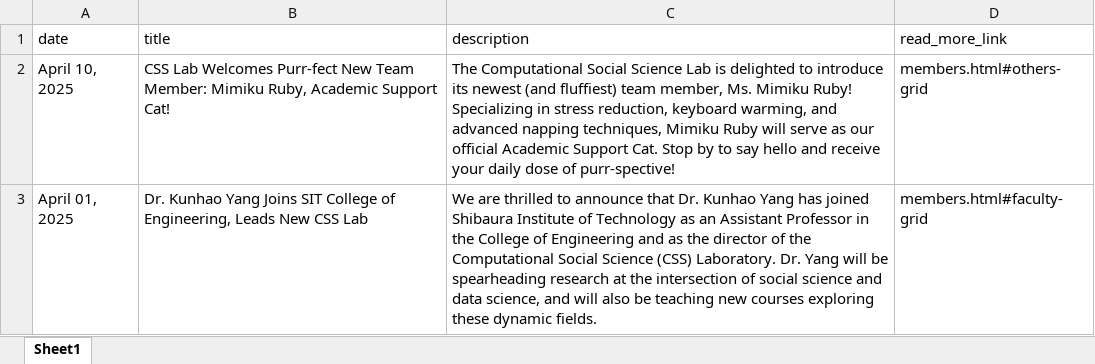
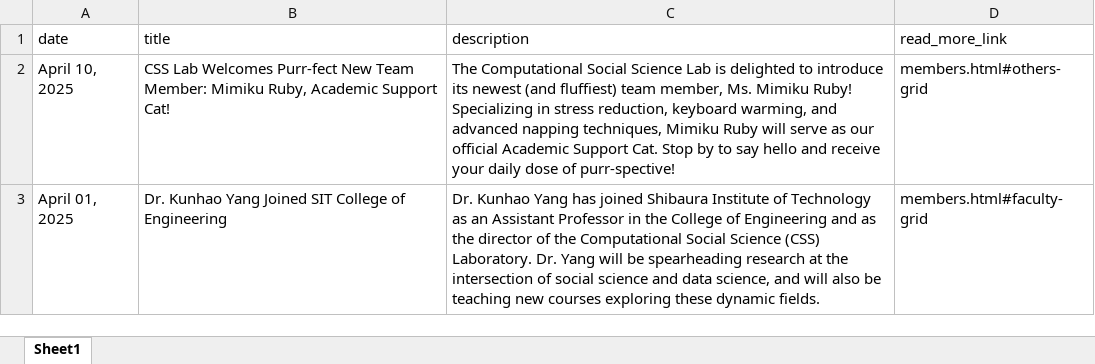
Before and after one commit to CSS-Laboratory/CSS-Laboratory.github.io, an Excel workbook: data/news/latest_news.xlsx, sheet Sheet1, drawn as a sheet; values as stored, in another font and other column widths than the file's, no borders; the diff names each change by its address in the sheet, - before the commit and + after, or states it on an @@ line.

```diff
--- a/data/news/latest_news.xlsx (sheet Sheet1)
+++ b/data/news/latest_news.xlsx (sheet Sheet1)
-B3 (title): …Kunhao Yang Joins SIT College of Engineering, Leads New CSS Lab
+B3 (title): …Kunhao Yang Joined SIT College of Engineering
-C3 (description): We are thrilled to announce that Dr. Kunhao…
+C3 (description): Dr. Kunhao…
```
Also changed, not shown: data/members/Others.xlsx, 5 other files.
